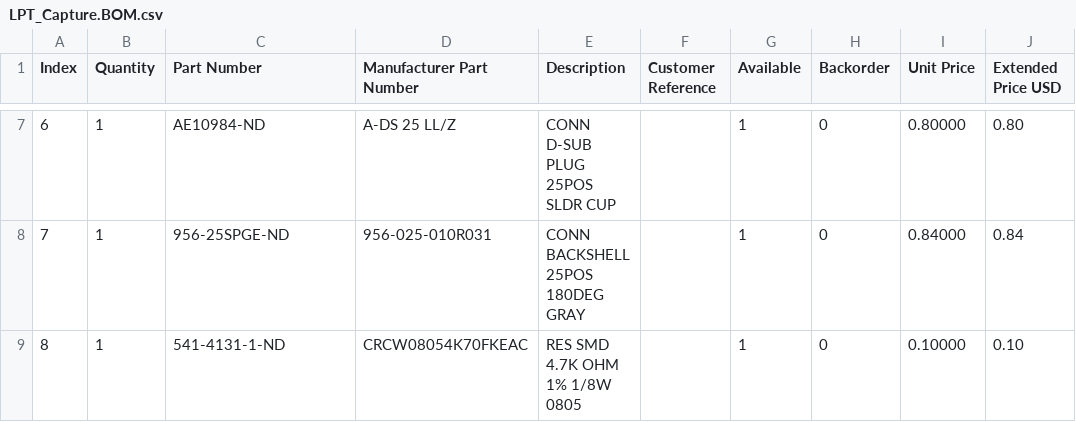
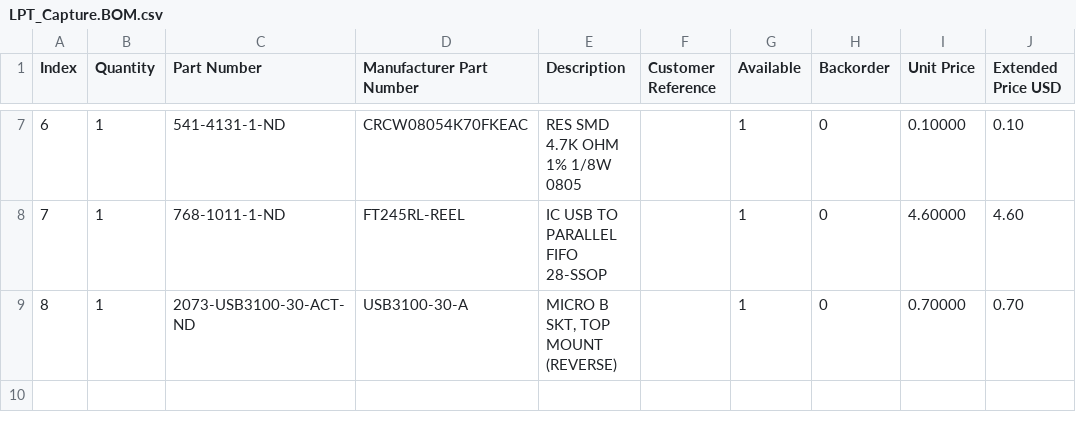
Before and after one commit to bkw777/LPT_Capture, a CSV file: LPT_Capture.BOM.csv, drawn as a sheet; only a part is shown, gaps mark what is left out; the diff covers the shown part only.

```diff
--- a/LPT_Capture.BOM.csv
+++ b/LPT_Capture.BOM.csv
@@ -7,3 +7,3 @@
-"6","1","AE10984-ND","A-DS 25 LL/Z","CONN D-SUB PLUG 25POS SLDR CUP","","1","0","0.80000","0.80"
-"7","1","956-25SPGE-ND","956-025-010R031","CONN BACKSHELL 25POS 180DEG GRAY","","1","0","0.84000","0.84"
-"8","1","541-4131-1-ND","CRCW08054K70FKEAC","RES SMD 4.7K OHM 1% 1/8W 0805","","1","0","0.10000","0.10"
+"6","1","541-4131-1-ND","CRCW08054K70FKEAC","RES SMD 4.7K OHM 1% 1/8W 0805","","1","0","0.10000","0.10"
+"7","1","768-1011-1-ND","FT245RL-REEL","IC USB TO PARALLEL FIFO 28-SSOP","","1","0","4.60000","4.60"
+"8","1","2073-USB3100-30-ACT-ND","USB3100-30-A","MICRO B SKT, TOP MOUNT (REVERSE)","","1","0","0.70000","0.70"
```
Also changed, not shown: 29 edited cells elsewhere in this file, 19 other files.
